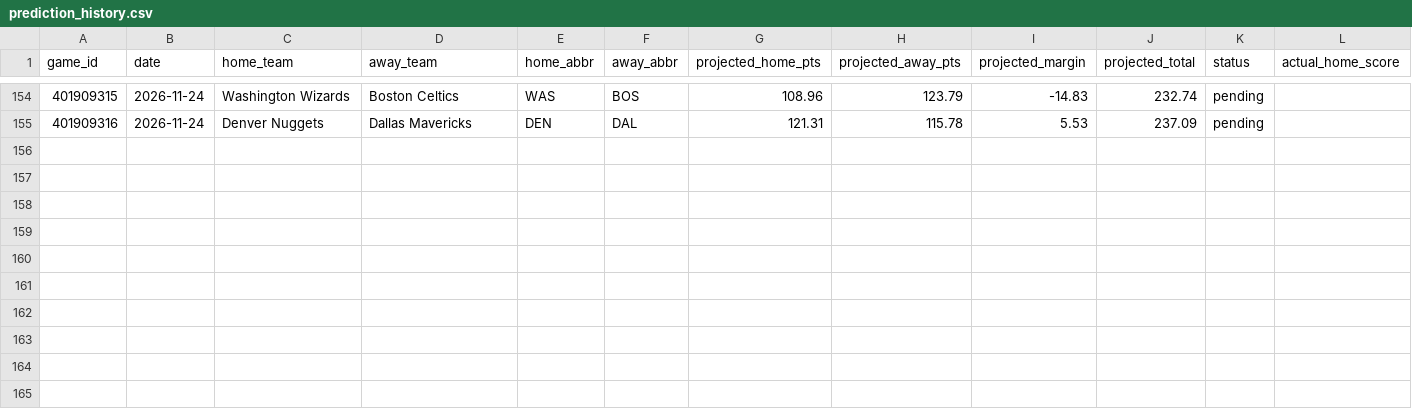
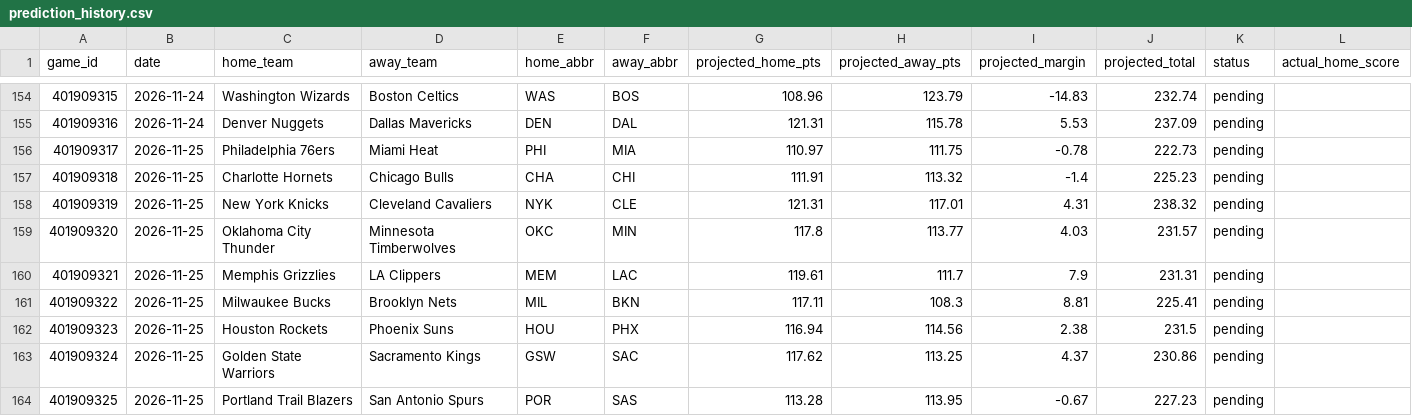
Before and after one commit to marcelovzz/nba, a CSV file: data/prediction_history.csv, drawn as a sheet; only a part is shown, gaps mark what is left out; rows hold the shown columns only; the diff names each change by its address in the sheet, - before the commit and + after, or states it on an @@ line.

```diff
--- a/data/prediction_history.csv
+++ b/data/prediction_history.csv
+row 156: 401909317 | 2026-11-25 | Philadelphia 76ers | Miami Heat | PHI | MIA | 110.97 | 111.75 | -0.78 | 222.73 | pending
+row 157: 401909318 | 2026-11-25 | Charlotte Hornets | Chicago Bulls | CHA | CHI | 111.91 | 113.32 | -1.4 | 225.23 | pending
+row 158: 401909319 | 2026-11-25 | New York Knicks | Cleveland Cavaliers | NYK | CLE | 121.31 | 117.01 | 4.31 | 238.32 | pending
+row 159: 401909320 | 2026-11-25 | Oklahoma City Thunder | Minnesota Timberwolves | OKC | MIN | 117.8 | 113.77 | 4.03 | 231.57 | pending
+row 160: 401909321 | 2026-11-25 | Memphis Grizzlies | LA Clippers | MEM | LAC | 119.61 | 111.7 | 7.9 | 231.31 | pending
+row 161: 401909322 | 2026-11-25 | Milwaukee Bucks | Brooklyn Nets | MIL | BKN | 117.11 | 108.3 | 8.81 | 225.41 | pending
+row 162: 401909323 | 2026-11-25 | Houston Rockets | Phoenix Suns | HOU | PHX | 116.94 | 114.56 | 2.38 | 231.5 | pending
+row 163: 401909324 | 2026-11-25 | Golden State Warriors | Sacramento Kings | GSW | SAC | 117.62 | 113.25 | 4.37 | 230.86 | pending
+row 164: 401909325 | 2026-11-25 | Portland Trail Blazers | San Antonio Spurs | POR | SAS | 113.28 | 113.95 | -0.67 | 227.23 | pending
```
